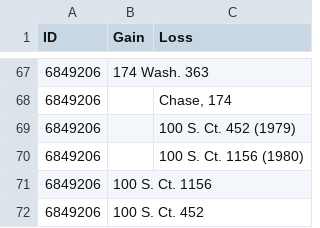
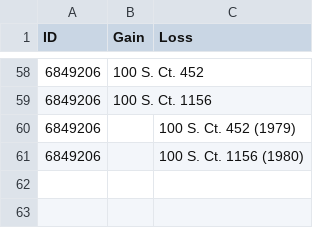
Before and after one commit to freelawproject/eyecite, a CSV file: 142/results/output.csv, drawn as a sheet; only a part is shown, gaps mark what is left out; the diff covers the shown part only.

```diff
--- a/142/results/output.csv
+++ b/142/results/output.csv
@@ -67,6 +58,4 @@ ID,Gain,Loss
-6849206,174 Wash. 363,
-6849206,,"Chase, 174"
+6849206,100 S. Ct. 452,
+6849206,100 S. Ct. 1156,
 6849206,,100 S. Ct. 452 (1979)
 6849206,,100 S. Ct. 1156 (1980)
-6849206,100 S. Ct. 1156,
-6849206,100 S. Ct. 452,
```
Also changed, not shown: 9 removed rows and 29 moved rows elsewhere in this file, 3 other files.
